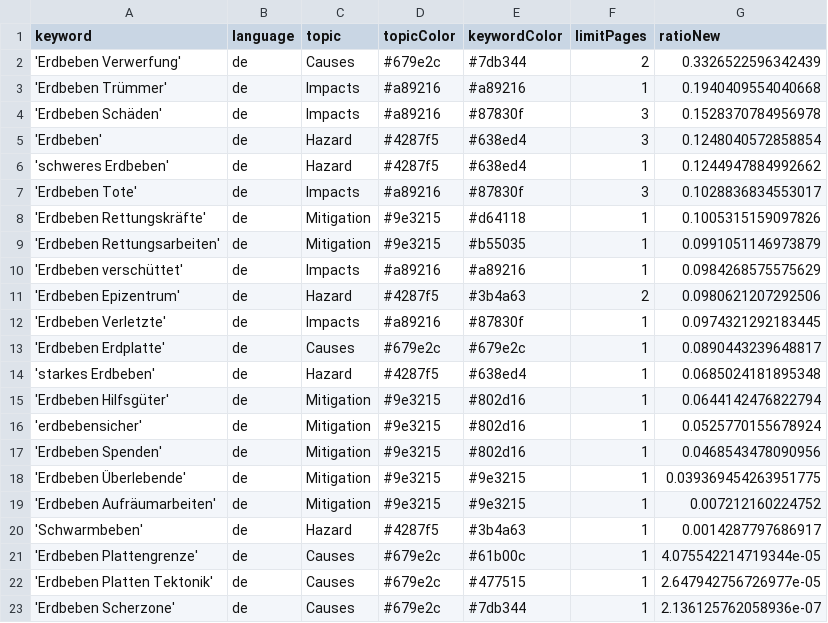
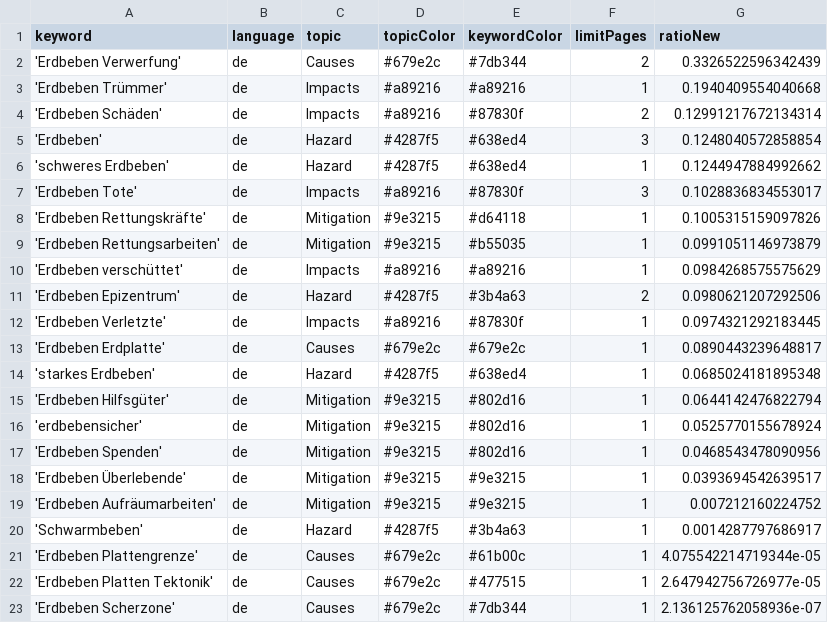
Before and after one commit to marcol95-news/earthquakeiscoming, a CSV file: keywords.csv, drawn as a sheet.

Commit message:
Commit from GitHub Actions (harvest:0.0)

```diff
--- a/keywords.csv
+++ b/keywords.csv
@@ -3,3 +3,3 @@ keyword,language,topic,topicColor,keywordColor,limitPages,ratioNew
 'Erdbeben Trümmer',de,Impacts,#a89216,#a89216,1,0.1940409554040668
-'Erdbeben Schäden',de,Impacts,#a89216,#87830f,3,0.1528370784956978
+'Erdbeben Schäden',de,Impacts,#a89216,#87830f,2,0.12991217672134314
 'Erdbeben',de,Hazard,#4287f5,#638ed4,3,0.1248040572858854
@@ -17,3 +17,3 @@ keyword,language,topic,topicColor,keywordColor,limitPages,ratioNew
 'Erdbeben Spenden',de,Mitigation,#9e3215,#802d16,1,0.0468543478090956
-'Erdbeben Überlebende',de,Mitigation,#9e3215,#9e3215,1,0.039369454263951775
+'Erdbeben Überlebende',de,Mitigation,#9e3215,#9e3215,1,0.0393694542639517
 'Erdbeben Aufräumarbeiten',de,Mitigation,#9e3215,#9e3215,1,0.007212160224752
```
